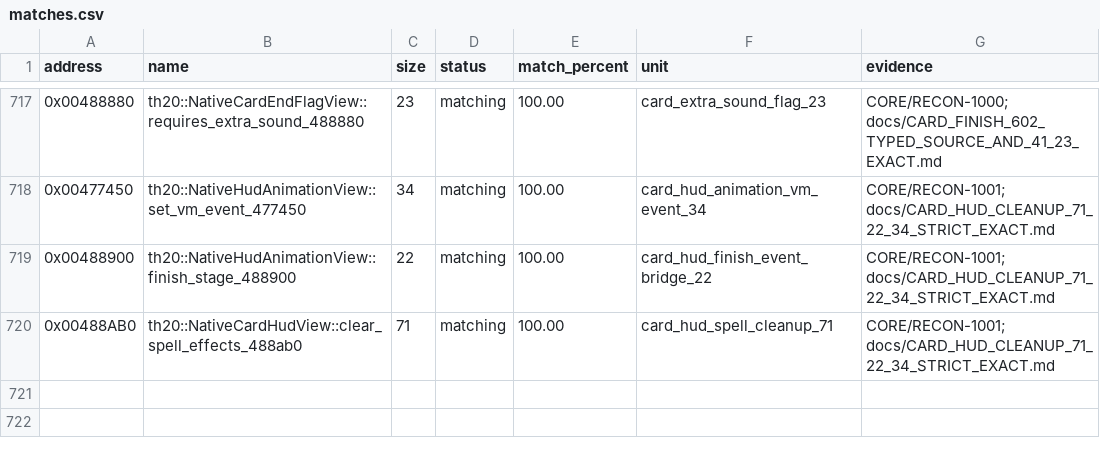
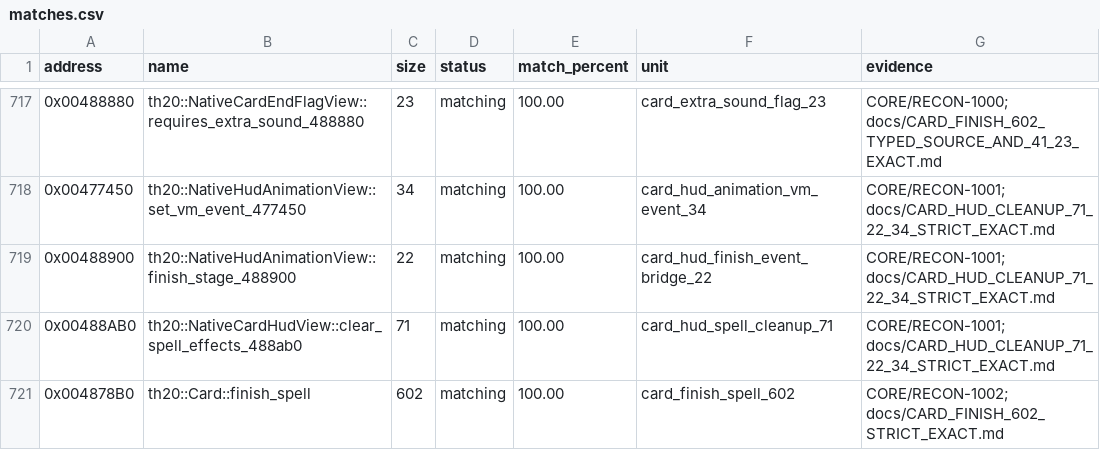
Before and after one commit to N0zoM1z0/th20, a CSV file: config/matches.csv, drawn as a sheet; only a part is shown, gaps mark what is left out.

Commit message:
gpt-web: exactly reconstruct 602-byte Card finish boss and native counter lifetime

```diff
--- a/config/matches.csv
+++ b/config/matches.csv
@@ -720 +720,2 @@ address,name,size,status,match_percent,unit,evidence
 0x00488AB0,th20::NativeCardHudView::clear_spell_effects_488ab0,71,matching,100.00,card_hud_spell_cleanup_71,CORE/RECON-1001; docs/CARD_HUD_CLEANUP_71_22_34_STRICT_EXACT.md
+0x004878B0,th20::Card::finish_spell,602,matching,100.00,card_finish_spell_602,CORE/RECON-1002; docs/CARD_FINISH_602_STRICT_EXACT.md
```
Also changed, not shown: config/implemented.csv, 12 other files.
